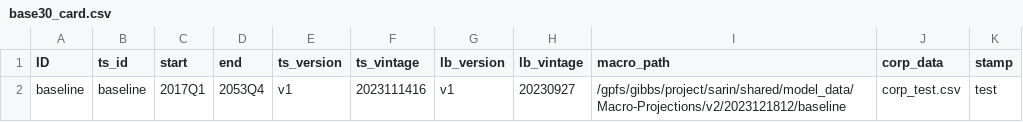
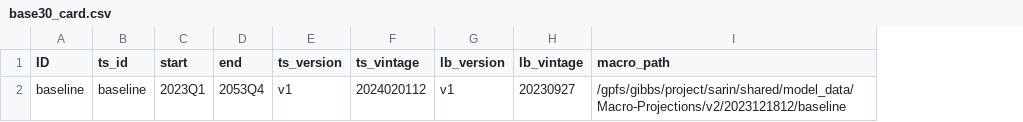
Before and after one commit to Budget-Lab-Yale/FRBUS, a CSV file: punchcards/base30_card.csv, drawn as a sheet; the diff names each change by its address in the sheet, - before the commit and + after, or states it on an @@ line.

```diff
--- a/punchcards/base30_card.csv
+++ b/punchcards/base30_card.csv
-column J (corp_data), row 2: corp_test.csv
-column K (stamp), row 2: test
-C2 (start): 2017Q1
+C2 (start): 2023Q1
-F2 (ts_vintage): 2023111416
+F2 (ts_vintage): 2024020112
```
Also changed, not shown: 13 other files.
